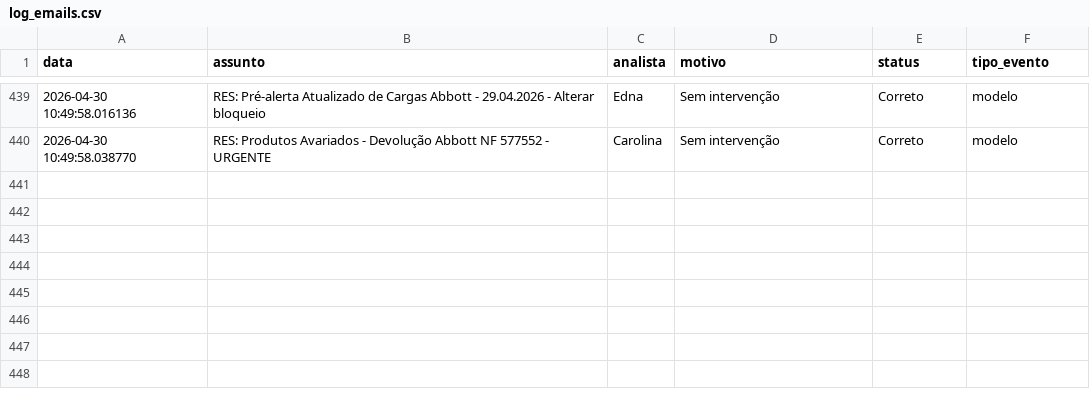
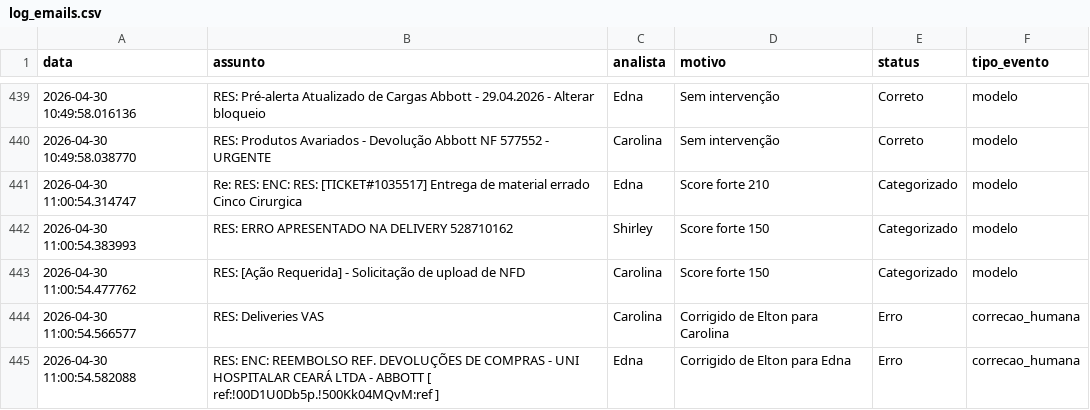
Before and after one commit to LeozeraOwned/dashboard-emails, a CSV file: log_emails.csv, drawn as a sheet; only a part is shown, gaps mark what is left out; the diff names each change by its address in the sheet, - before the commit and + after, or states it on an @@ line.

Commit message:
Atualização automática log_emails.csv

```diff
--- a/log_emails.csv
+++ b/log_emails.csv
+row 441: 2026-04-30 11:00:54.314747 | Re: RES: ENC: RES: [TICKET#1035517] Entrega de material errado Cinco Cirurgica | Edna | Score forte 210 | Categorizado | modelo
+row 442: 2026-04-30 11:00:54.383993 | RES: ERRO APRESENTADO NA DELIVERY 528710162 | Shirley | Score forte 150 | Categorizado | modelo
+row 443: 2026-04-30 11:00:54.477762 | RES: [Ação Requerida] - Solicitação de upload de NFD | Carolina | Score forte 150 | Categorizado | modelo
+row 444: 2026-04-30 11:00:54.566577 | RES: Deliveries VAS | Carolina | Corrigido de Elton para Carolina | Erro | correcao_humana
+row 445: 2026-04-30 11:00:54.582088 | RES: ENC: REEMBOLSO REF. DEVOLUÇÕES DE COMPRAS - UNI HOSPITALAR CEARÁ LTDA - ABBOTT [ ref:!00D1U0Db5p.!500Kk04MQvM:ref ] | Edna | Corrigido de Elton para Edna | Erro | correcao_humana
```
